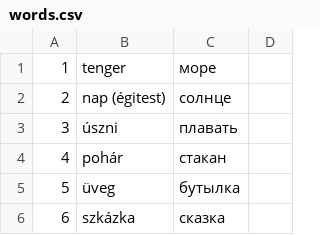
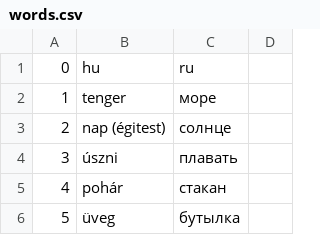
Before and after one commit to IstvanR/russian-swipe, a CSV file: words.csv, drawn as a sheet; only a part is shown; the shorter side is filled out with more unchanged rows.

Commit message:
0,hu,ru ___ tartalomjegyzékkel

```diff
--- a/words.csv
+++ b/words.csv
@@ -1 +1,2 @@
+0,hu,ru
 1,tenger,море
```
